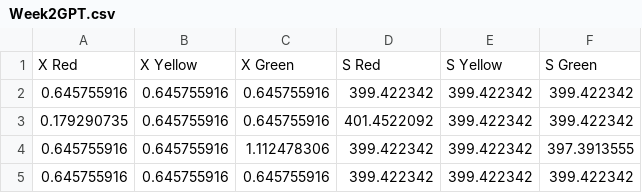
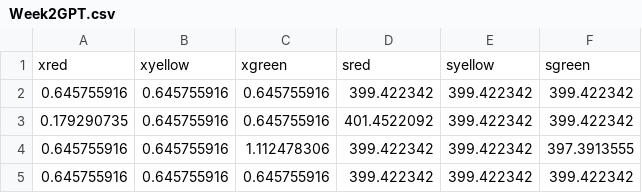
Before and after one commit to matthewliu27/SeniorLab, a CSV file: Week2GPT.csv, drawn as a sheet; only a part is shown; removed rows and columns are numbered as before the commit, all else as after; the diff names each change by its address in the sheet, - before the commit and + after, or states it on an @@ line.

Commit message:
Add files via upload

```diff
--- a/Week2GPT.csv
+++ b/Week2GPT.csv
-row 1: X Red | X Yellow | X Green | S Red | S Yellow | S Green
+row 1: xred | xyellow | xgreen | sred | syellow | sgreen
```
